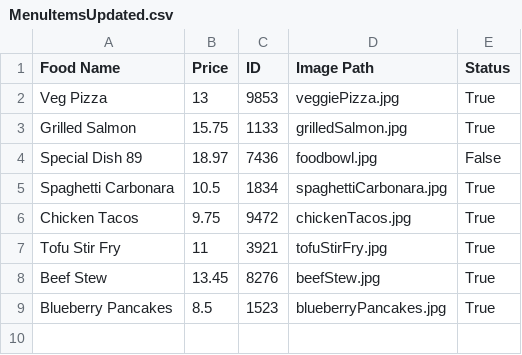
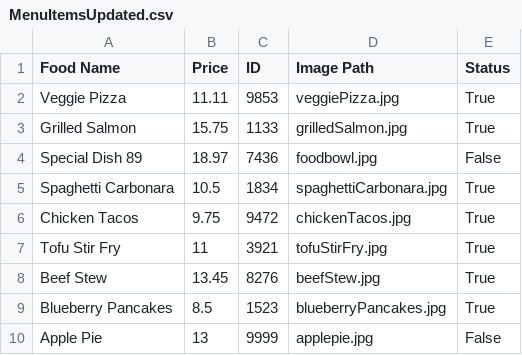
Before and after one commit to JohnnyLawma/FinalProject24, a CSV file: MenuItemsUpdated.csv, drawn as a sheet.

```diff
--- a/MenuItemsUpdated.csv
+++ b/MenuItemsUpdated.csv
@@ -1,3 +1,3 @@
 Food Name,Price,ID,Image Path,Status
-Veg Pizza,13,9853,veggiePizza.jpg,True
+Veggie Pizza,11.11,9853,veggiePizza.jpg,True
 Grilled Salmon,15.75,1133,grilledSalmon.jpg,True
@@ -9 +9,2 @@ Beef Stew,13.45,8276,beefStew.jpg,True
 Blueberry Pancakes,8.5,1523,blueberryPancakes.jpg,True
+Apple Pie,13,9999,applepie.jpg,False
```
Also changed, not shown: 17 other files.
